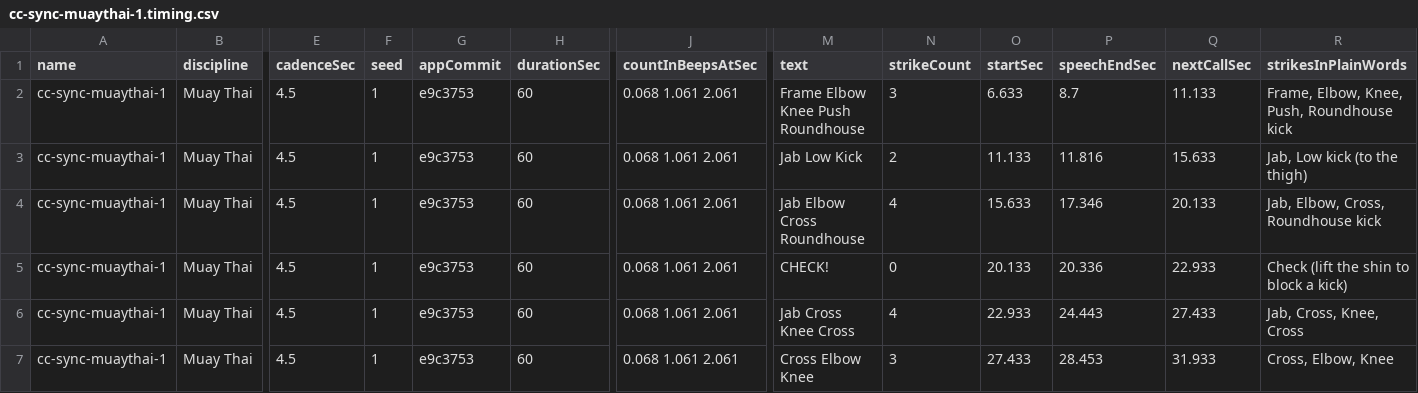
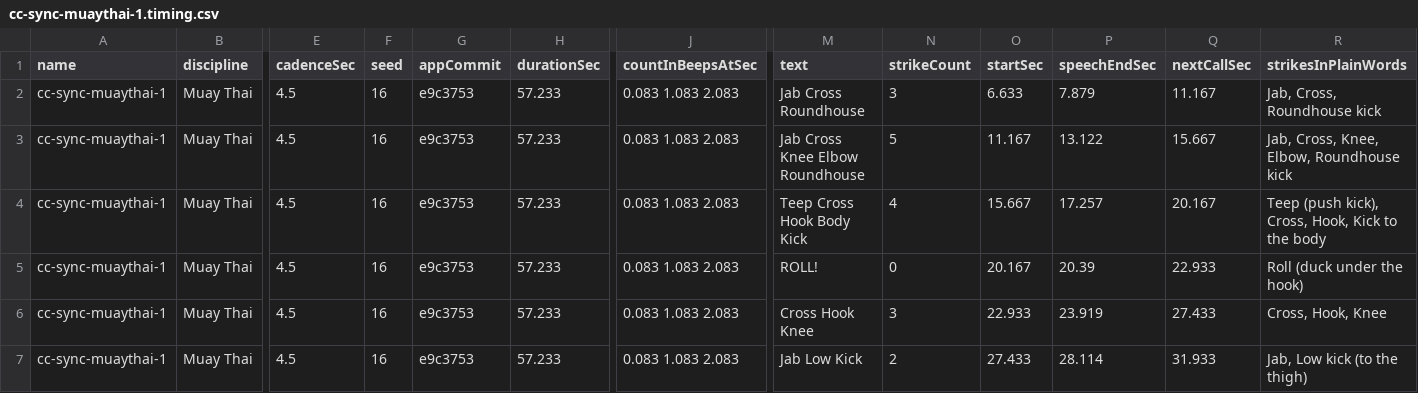
Before and after one commit to Trainingmodeco/trainingmodecode, a CSV file: TM Social Console/brain/combo-sync/cc-sync-muaythai-1.timing.csv, drawn as a sheet; only a part is shown, gaps mark what is left out; the diff covers the shown part only; the diff names each change by its address in the sheet, - before the commit and + after, or states it on an @@ line.

```diff
--- a/TM Social Console/brain/combo-sync/cc-sync-muaythai-1.timing.csv
+++ b/TM Social Console/brain/combo-sync/cc-sync-muaythai-1.timing.csv
-F2:F7 (seed): 1
+F2:F7 (seed): 16
-H2:H7 (durationSec): 60
+H2:H7 (durationSec): 57.233
-J2:J7 (countInBeepsAtSec): 0.068 1.061 2.061
+J2:J7 (countInBeepsAtSec): 0.083 1.083 2.083
-M2 (text): Frame Elbow Knee Push Roundhouse
+M2 (text): Jab Cross Roundhouse
-P2 (speechEndSec): 8.7
+P2 (speechEndSec): 7.879
-Q2 (nextCallSec): 11.133
+Q2 (nextCallSec): 11.167
-R2 (strikesInPlainWords): Frame, Elbow, Knee, Push, Roundhouse kick
+R2 (strikesInPlainWords): Jab, Cross, Roundhouse kick
-M3 (text): Jab Low Kick
+M3 (text): Jab Cross Knee Elbow Roundhouse
-N3 (strikeCount): 2
+N3 (strikeCount): 5
-O3 (startSec): 11.133
+O3 (startSec): 11.167
-P3 (speechEndSec): 11.816
+P3 (speechEndSec): 13.122
-Q3 (nextCallSec): 15.633
+Q3 (nextCallSec): 15.667
-R3 (strikesInPlainWords): Jab, Low kick (to the thigh)
+R3 (strikesInPlainWords): Jab, Cross, Knee, Elbow, Roundhouse kick
-M4 (text): Jab Elbow Cross Roundhouse
+M4 (text): Teep Cross Hook Body Kick
-O4 (startSec): 15.633
+O4 (startSec): 15.667
-P4 (speechEndSec): 17.346
+P4 (speechEndSec): 17.257
-Q4 (nextCallSec): 20.133
+Q4 (nextCallSec): 20.167
-R4 (strikesInPlainWords): Jab, Elbow, Cross, Roundhouse kick
+R4 (strikesInPlainWords): Teep (push kick), Cross, Hook, Kick to the body
-M5 (text): CHECK!
+M5 (text): ROLL!
-O5 (startSec): 20.133
+O5 (startSec): 20.167
-P5 (speechEndSec): 20.336
+P5 (speechEndSec): 20.39
-R5 (strikesInPlainWords): Check (lift the shin to block a kick)
+R5 (strikesInPlainWords): Roll (duck under the hook)
-M6 (text): Jab Cross Knee Cross
+M6 (text): Cross Hook Knee
-N6 (strikeCount): 4
+N6 (strikeCount): 3
-P6 (speechEndSec): 24.443
+P6 (speechEndSec): 23.919
-R6 (strikesInPlainWords): Jab, Cross, Knee, Cross
+R6 (strikesInPlainWords): Cross, Hook, Knee
-M7 (text): Cross Elbow Knee
+M7 (text): Jab Low Kick
-N7 (strikeCount): 3
+N7 (strikeCount): 2
-P7 (speechEndSec): 28.453
+P7 (speechEndSec): 28.114
-R7 (strikesInPlainWords): Cross, Elbow, Knee
+R7 (strikesInPlainWords): Jab, Low kick (to the thigh)
```
Also changed, not shown: 1 removed row and 51 edited cells elsewhere in this file, TM Social Console/brain/combo-sync/cc-sync-boxing-1.timing.csv, TM Social Console/brain/combo-sync/cc-sync-boxing-2.timing.csv, 25 other files.
